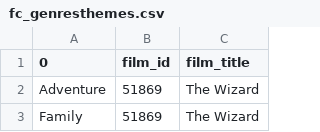
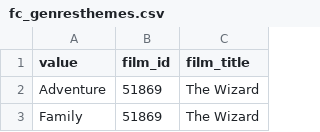
Before and after one commit to oextraordimario/letterboxd_analysis, a CSV file: data/film_club_data/fc_genresthemes.csv, drawn as a sheet; only a part is shown.

Commit message:
Fixed genresthemes header; re-tested notebook

```diff
--- a/data/film_club_data/fc_genresthemes.csv
+++ b/data/film_club_data/fc_genresthemes.csv
@@ -1,2 +1,2 @@
-0;film_id;film_title
+value;film_id;film_title
 Adventure;51869;The Wizard
```
Also changed, not shown: 2 other files.
